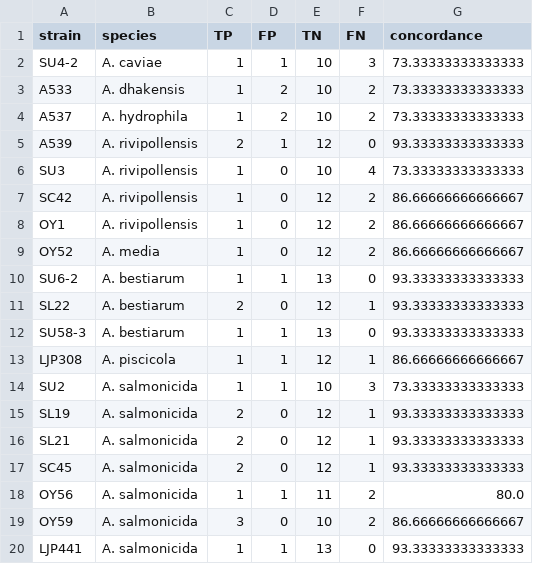
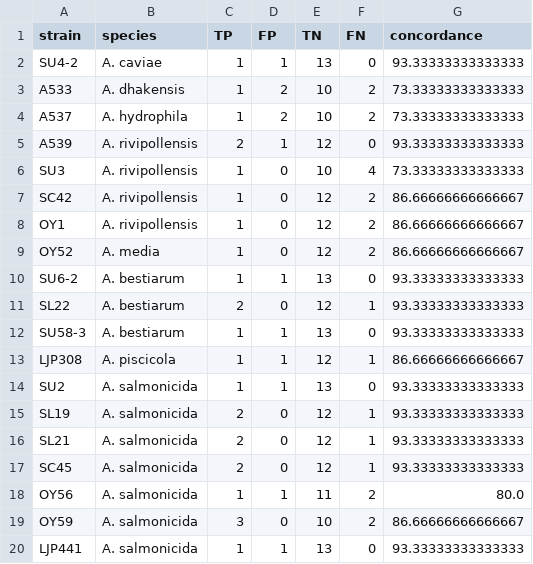
Before and after one commit to hyejeong0617/amr_genomics_aeromonas, a CSV file: data/processed/genotype_phenotype_concordance.csv, drawn as a sheet.

```diff
--- a/data/processed/genotype_phenotype_concordance.csv
+++ b/data/processed/genotype_phenotype_concordance.csv
@@ -1,3 +1,3 @@
 strain,species,TP,FP,TN,FN,concordance
-SU4-2,A. caviae,1,1,10,3,73.33333333333333
+SU4-2,A. caviae,1,1,13,0,93.33333333333333
 A533,A. dhakensis,1,2,10,2,73.33333333333333
@@ -13,3 +13,3 @@ SU58-3,A. bestiarum,1,1,13,0,93.33333333333333
 LJP308,A. piscicola,1,1,12,1,86.66666666666667
-SU2,A. salmonicida,1,1,10,3,73.33333333333333
+SU2,A. salmonicida,1,1,13,0,93.33333333333333
 SL19,A. salmonicida,2,0,12,1,93.33333333333333
```
Also changed, not shown: 6 other files.
